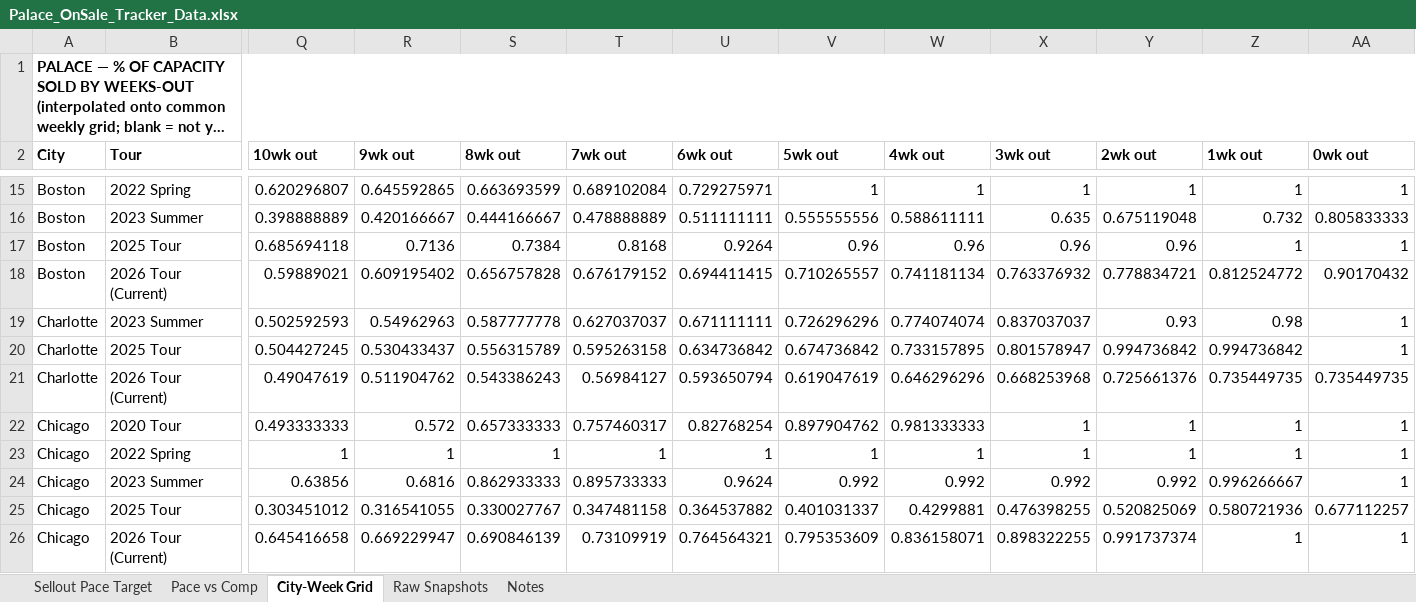
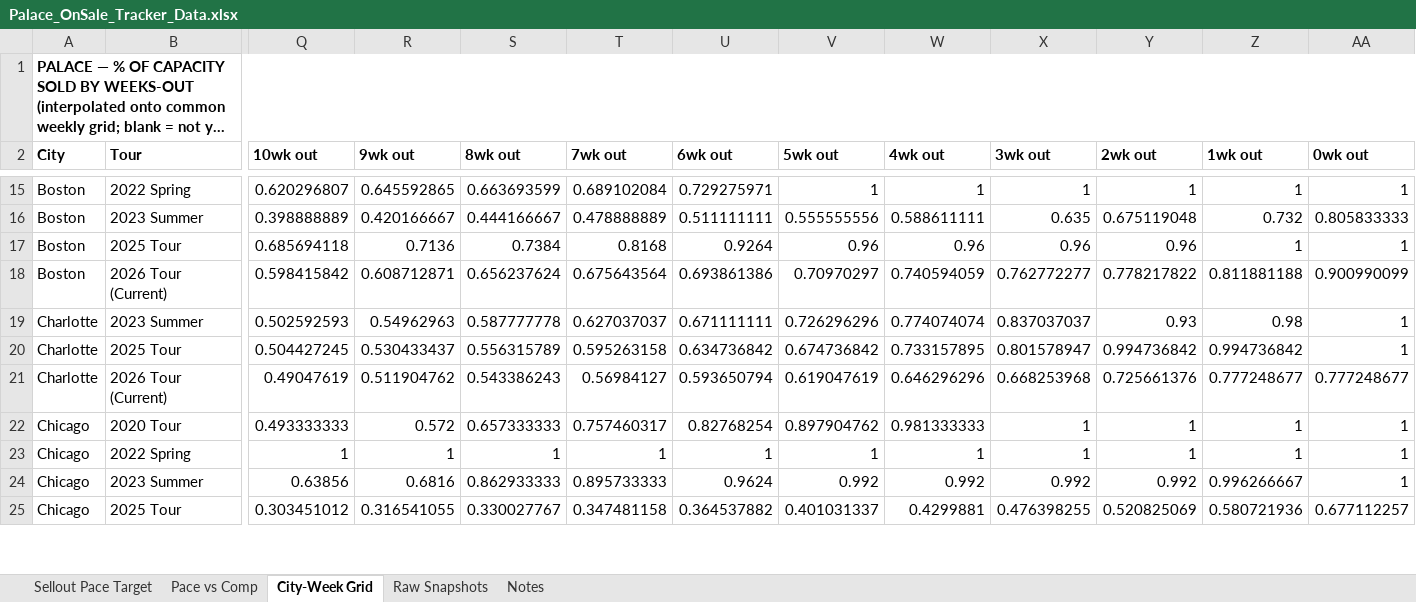
Before and after one commit to mikegtsc/palace-tracker, an Excel workbook: us-canada/Palace_OnSale_Tracker_Data.xlsx, sheet City-Week Grid, drawn as a sheet; only a part is shown, gaps mark what is left out; long unchanged cells end in …; values as stored, in another font and other column widths than the file's, no borders; removed rows and columns are numbered as before the commit, all else as after; rows hold the shown columns only; the diff covers the shown part only; the diff names each change by its address in the sheet, - before the commit and + after, or states it on an @@ line.

```diff
--- a/us-canada/Palace_OnSale_Tracker_Data.xlsx (sheet City-Week Grid)
+++ b/us-canada/Palace_OnSale_Tracker_Data.xlsx (sheet City-Week Grid)
-row 18: Boston | 2026 Tour (Current) | 0.59889021 | 0.609195402 | 0.656757828 | 0.676179152 | 0.694411415 | 0.710265557 | 0.741181134 | 0.763376932 | 0.778834721 | 0.812524772 | 0.90170432
+row 18: Boston | 2026 Tour (Current) | 0.598415842 | 0.608712871 | 0.656237624 | 0.675643564 | 0.693861386 | 0.70970297 | 0.740594059 | 0.762772277 | 0.778217822 | 0.811881188 | 0.900990099
-Z21 (1wk out): 0.735449735
+Z21 (1wk out): 0.777248677
-AA21 (0wk out): 0.735449735
+AA21 (0wk out): 0.777248677
-row 26: Chicago | 2026 Tour (Current) | 0.645416658 | 0.669229947 | 0.690846139 | 0.73109919 | 0.764564321 | 0.795353609 | 0.836158071 | 0.898322255 | 0.991737374 | 1 | 1
```
Also changed, not shown: 6 added rows, 5 removed rows and 4 edited cells elsewhere in this sheet, sheet Raw Snapshots, sheet Sellout Pace Target, sheet Pace vs Comp, sheet Notes, 1 other file.
